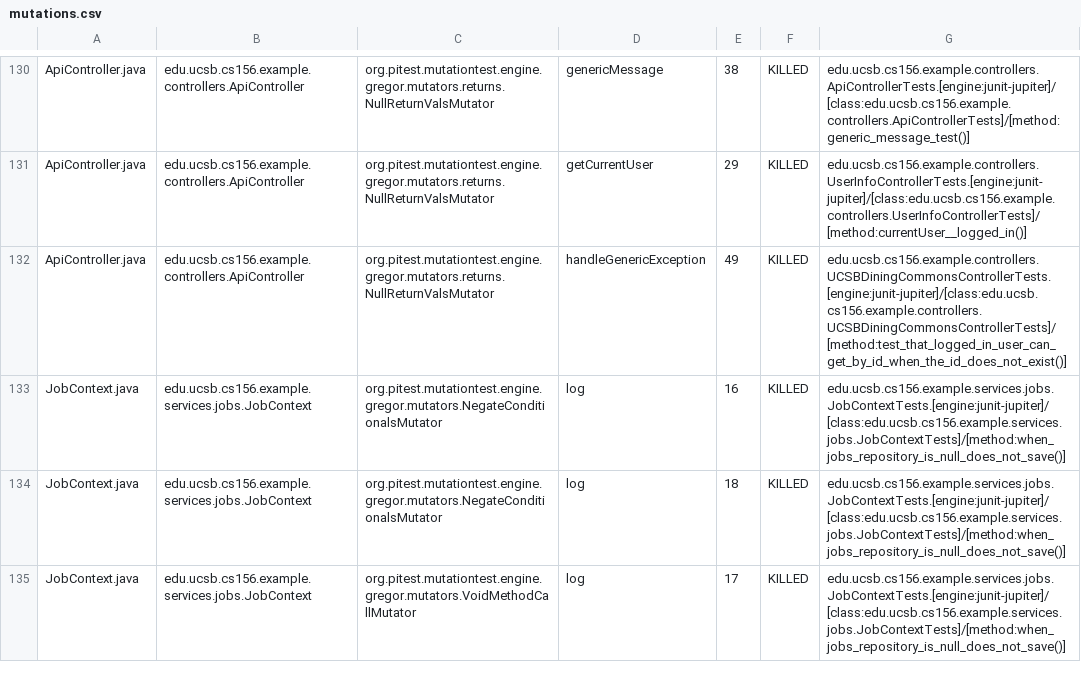
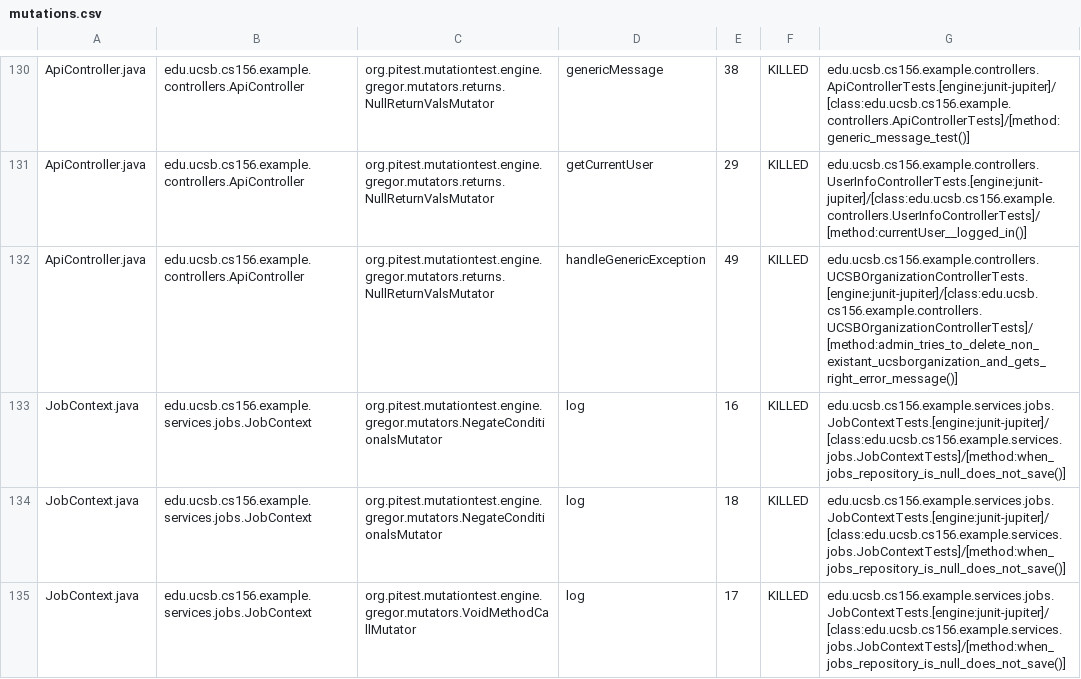
Before and after one commit to ucsb-cs156-s25/team02-s25-16, a CSV file: prs/66/pitest/mutations.csv, drawn as a sheet; only a part is shown, gaps mark what is left out.

Commit message:
Deploying to gh-pages from @ ucsb-cs156-s25/team02-s25-16@149dfb8a69469ca7042175dafa9b719a8a408bf3 🚀

```diff
--- a/prs/66/pitest/mutations.csv
+++ b/prs/66/pitest/mutations.csv
@@ -131,3 +131,3 @@ ApiController.java,edu.ucsb.cs156.example.controllers.ApiController,org.pitest.m
 ApiController.java,edu.ucsb.cs156.example.controllers.ApiController,org.pitest.mutationtest.engine.gregor.mutators.returns.NullReturnValsMutator,getCurrentUser,29,KILLED,edu.ucsb.cs156.example.controllers.UserInfoControllerTests.[engine:junit-jupiter]/[class:edu.ucsb.cs156.example.controllers.UserInfoControllerTests]/[method:currentUser__logged_in()]
-ApiController.java,edu.ucsb.cs156.example.controllers.ApiController,org.pitest.mutationtest.engine.gregor.mutators.returns.NullReturnValsMutator,handleGenericException,49,KILLED,edu.ucsb.cs156.example.controllers.UCSBDiningCommonsControllerTests.[engine:junit-jupiter]/[class:edu.ucsb.cs156.example.controllers.UCSBDiningCommonsControllerTests]/[method:test_that_logged_in_user_can_get_by_id_when_the_id_does_not_exist()]
+ApiController.java,edu.ucsb.cs156.example.controllers.ApiController,org.pitest.mutationtest.engine.gregor.mutators.returns.NullReturnValsMutator,handleGenericException,49,KILLED,edu.ucsb.cs156.example.controllers.UCSBOrganizationControllerTests.[engine:junit-jupiter]/[class:edu.ucsb.cs156.example.controllers.UCSBOrganizationControllerTests]/[method:admin_tries_to_delete_non_existant_ucsborganization_and_gets_right_error_message()]
 JobContext.java,edu.ucsb.cs156.example.services.jobs.JobContext,org.pitest.mutationtest.engine.gregor.mutators.NegateConditionalsMutator,log,16,KILLED,edu.ucsb.cs156.example.services.jobs.JobContextTests.[engine:junit-jupiter]/[class:edu.ucsb.cs156.example.services.jobs.JobContextTests]/[method:when_jobs_repository_is_null_does_not_save()]
```
Also changed, not shown: 18 other files.
